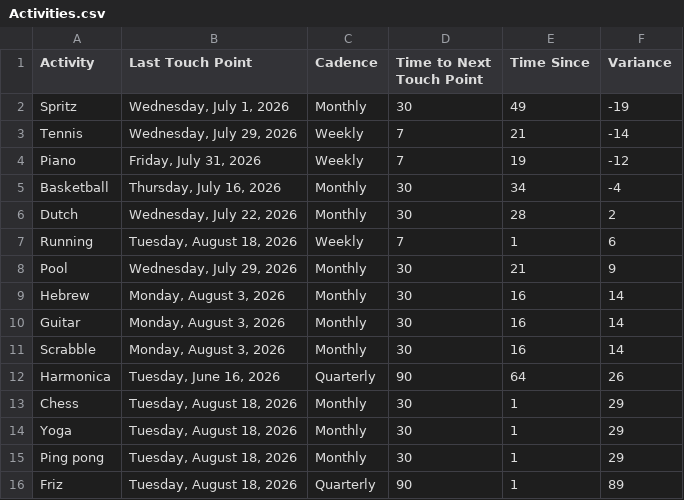
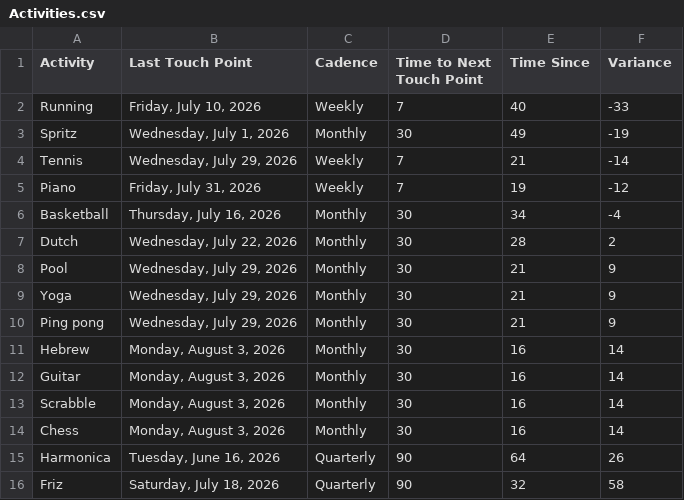
Before and after one commit to iraseidman/public, a CSV file: Activities.csv, drawn as a sheet.

```diff
--- a/Activities.csv
+++ b/Activities.csv
@@ -1,2 +1,3 @@
 Activity,Last Touch Point,Cadence,Time to Next Touch Point,Time Since,Variance
+Running,"Friday, July 10, 2026",Weekly,7,40,-33
 Spritz,"Wednesday, July 1, 2026",Monthly,30,49,-19
@@ -6,4 +7,5 @@ Basketball,"Thursday, July 16, 2026",Monthly,30,34,-4
 Dutch,"Wednesday, July 22, 2026",Monthly,30,28,2
-Running,"Tuesday, August 18, 2026",Weekly,7,1,6
 Pool,"Wednesday, July 29, 2026",Monthly,30,21,9
+Yoga,"Wednesday, July 29, 2026",Monthly,30,21,9
+Ping pong,"Wednesday, July 29, 2026",Monthly,30,21,9
 Hebrew,"Monday, August 3, 2026",Monthly,30,16,14
@@ -11,6 +13,4 @@ Guitar,"Monday, August 3, 2026",Monthly,30,16,14
 Scrabble,"Monday, August 3, 2026",Monthly,30,16,14
+Chess,"Monday, August 3, 2026",Monthly,30,16,14
 Harmonica,"Tuesday, June 16, 2026",Quarterly,90,64,26
-Chess,"Tuesday, August 18, 2026",Monthly,30,1,29
-Yoga,"Tuesday, August 18, 2026",Monthly,30,1,29
-Ping pong,"Tuesday, August 18, 2026",Monthly,30,1,29
-Friz,"Tuesday, August 18, 2026",Quarterly,90,1,89
+Friz,"Saturday, July 18, 2026",Quarterly,90,32,58
```
Also changed, not shown: People.csv, To_Do.csv.
